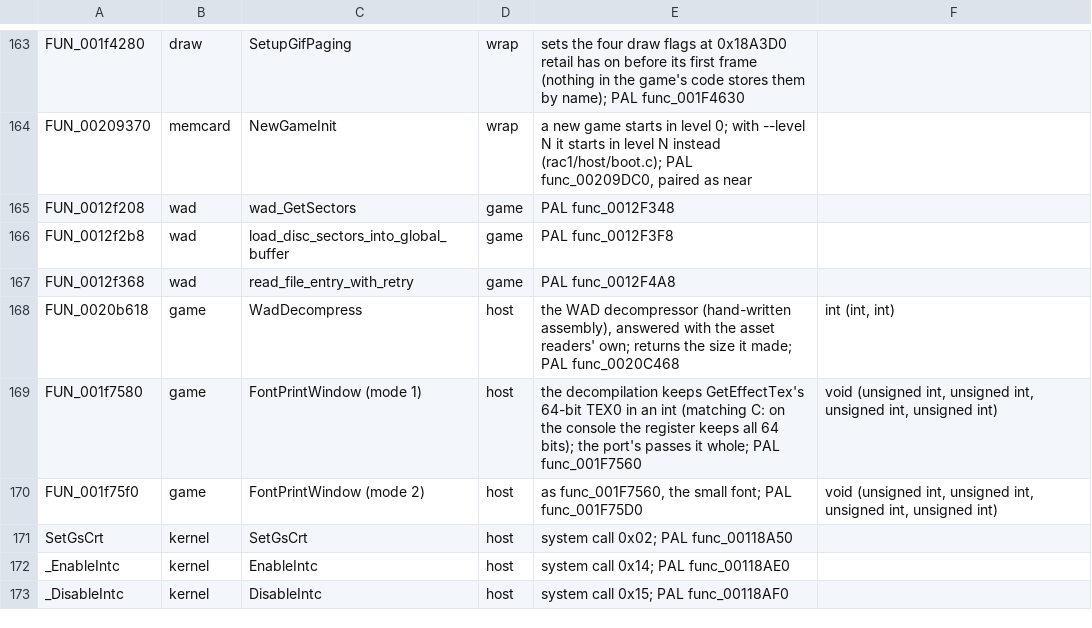
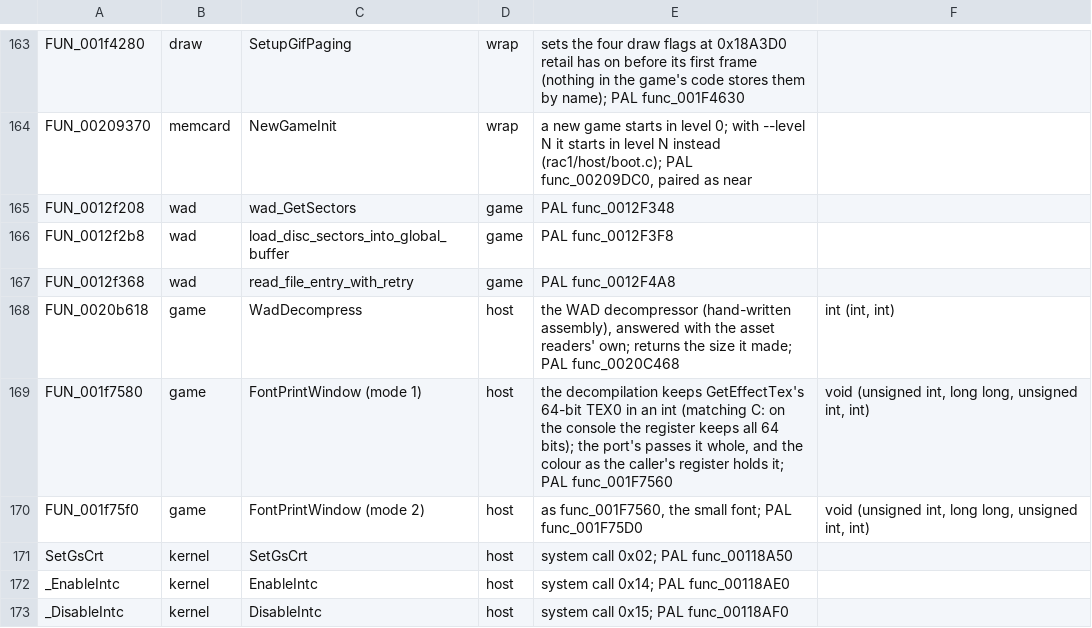
Before and after one commit to DrLegitamate/OpenRAC, a TSV file: port/game/rac1-ntsc/libraries.tsv, drawn as a sheet; only a part is shown, gaps mark what is left out.

```diff
--- a/port/game/rac1-ntsc/libraries.tsv
+++ b/port/game/rac1-ntsc/libraries.tsv
@@ -168,4 +168,4 @@ FUN_0012f368	wad	read_file_entry_with_retry	game	PAL func_0012F4A8
 FUN_0020b618	game	WadDecompress	host	the WAD decompressor (hand-written assembly), answered with the asset readers' own; returns the size it made; PAL func_0020C468	int (int, int)
-FUN_001f7580	game	FontPrintWindow (mode 1)	host	the decompilation keeps GetEffectTex's 64-bit TEX0 in an int (matching C: on the console the register keeps all 64 bits); the port's passes it whole; PAL func_001F7560	void (unsigned int, unsigned int, unsigned int, unsigned int)
-FUN_001f75f0	game	FontPrintWindow (mode 2)	host	as func_001F7560, the small font; PAL func_001F75D0	void (unsigned int, unsigned int, unsigned int, unsigned int)
+FUN_001f7580	game	FontPrintWindow (mode 1)	host	the decompilation keeps GetEffectTex's 64-bit TEX0 in an int (matching C: on the console the register keeps all 64 bits); the port's passes it whole, and the colour as the caller's register holds it; PAL func_001F7560	void (unsigned int, long long, unsigned int, int)
+FUN_001f75f0	game	FontPrintWindow (mode 2)	host	as func_001F7560, the small font; PAL func_001F75D0	void (unsigned int, long long, unsigned int, int)
 SetGsCrt	kernel	SetGsCrt	host	system call 0x02; PAL func_00118A50
```
Also changed, not shown: port/game/rac1-pal/libraries.tsv, 9 other files.
